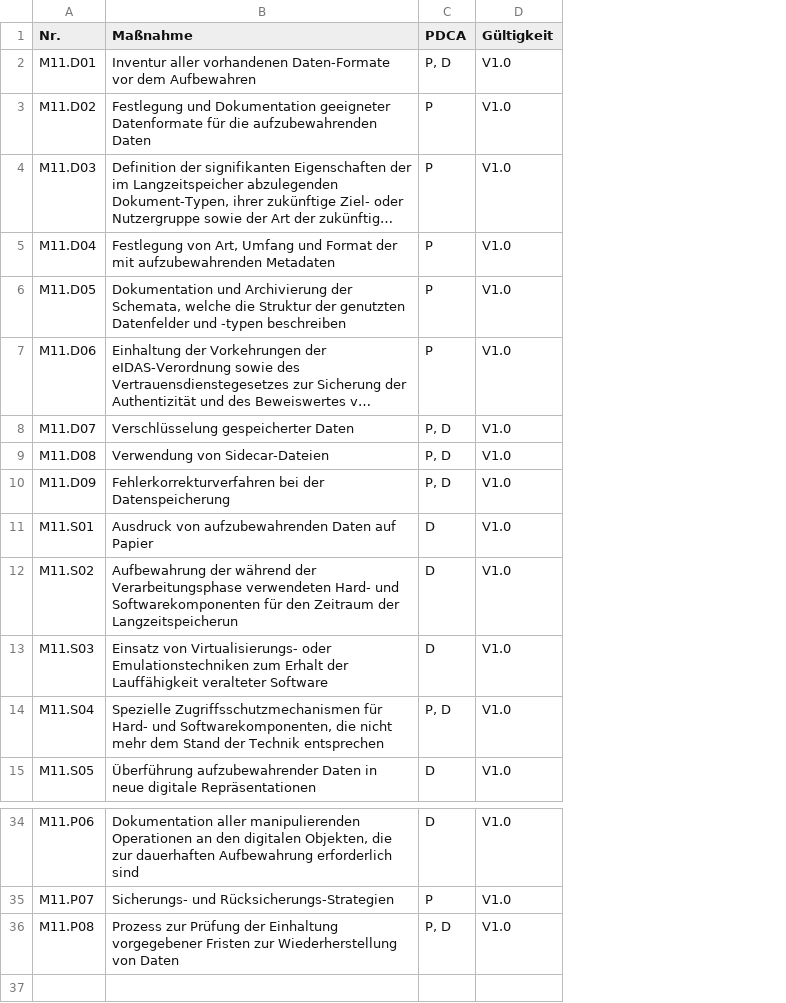
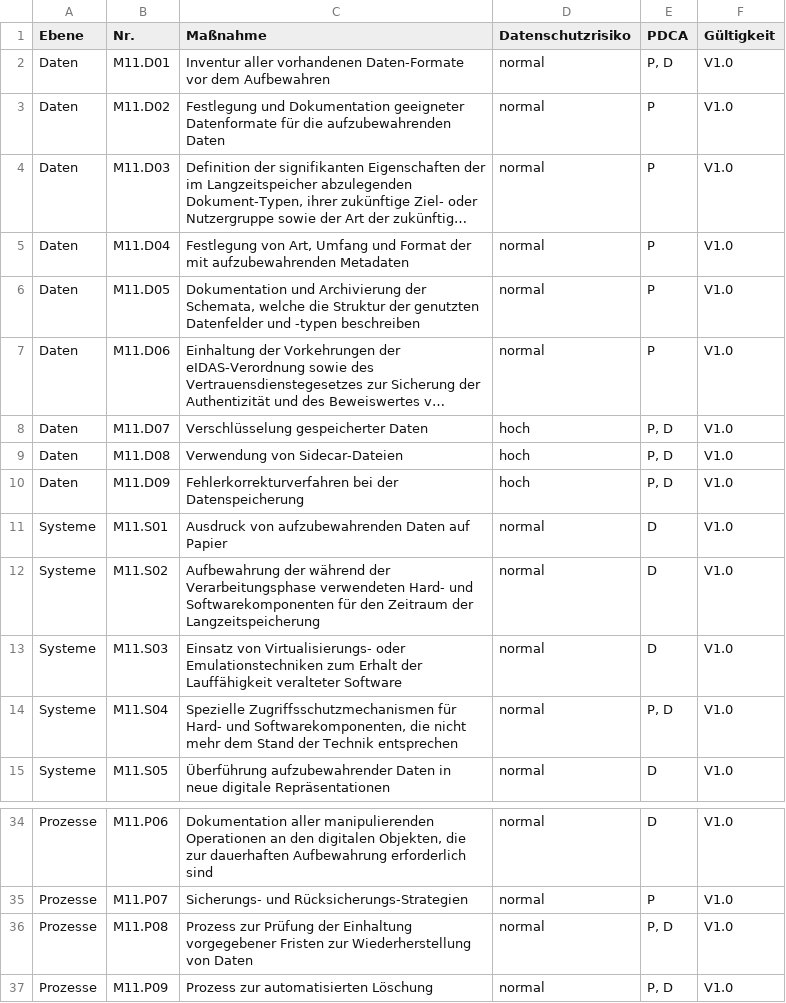
Before and after one commit to datenschutzmodell/bausteine, a CSV file: baustein_11/massnahmen_11.csv, drawn as a sheet; only a part is shown, gaps mark what is left out; long unchanged cells end in …; addresses are those after the commit; the diff names each change by its address in the sheet, - before the commit and + after, or states it on an @@ line.

Commit message:
Update massnahmen_11.csv
added column Ebene, Risiko
corrected typos.

```diff
--- a/baustein_11/massnahmen_11.csv
+++ b/baustein_11/massnahmen_11.csv
+column A (Ebene), rows 2-15: Daten | Daten | Daten | Daten | Daten | Daten | Daten | Daten | Daten | Systeme | Systeme | Systeme | Systeme | Systeme; rows 34-36: all Prozesse
+column D (Datenschutzrisiko), rows 2-15: normal | normal | normal | normal | normal | normal | hoch | hoch | hoch | normal | normal | normal | normal | normal; rows 34-36: all normal
-C12 (Maßnahme): …Zeitraum der Langzeitspeicherun
+C12 (Maßnahme): …Zeitraum der Langzeitspeicherung
+row 37: Prozesse | M11.P09 | Prozess zur automatisierten Löschung | normal | P, D | V1.0
```
